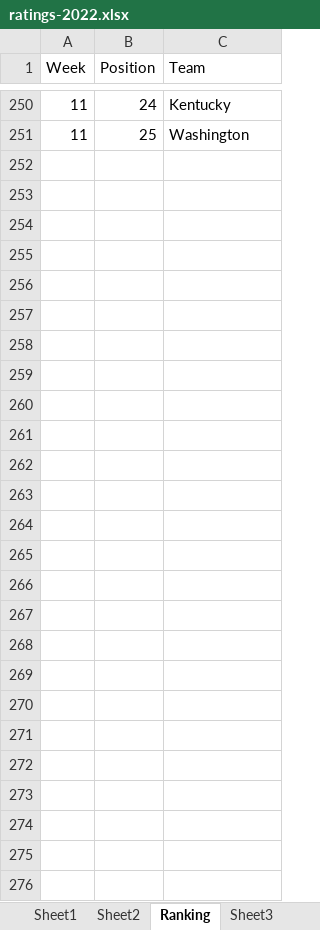
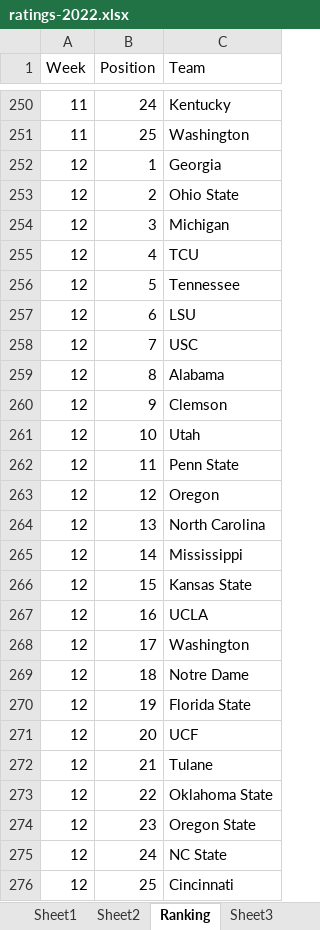
Before and after one commit to mike-mccomiskey/tvratings-cfbpredictions, an Excel workbook: ratings-2022.xlsx, sheet Ranking, drawn as a sheet; only a part is shown, gaps mark what is left out; values as stored, in another font and other column widths than the file's, no borders; the diff names each change by its address in the sheet, - before the commit and + after, or states it on an @@ line.

```diff
--- a/ratings-2022.xlsx (sheet Ranking)
+++ b/ratings-2022.xlsx (sheet Ranking)
+row 252: 12 | 1 | Georgia
+row 253: 12 | 2 | Ohio State
+row 254: 12 | 3 | Michigan
+row 255: 12 | 4 | TCU
+row 256: 12 | 5 | Tennessee
+row 257: 12 | 6 | LSU
+row 258: 12 | 7 | USC
+row 259: 12 | 8 | Alabama
+row 260: 12 | 9 | Clemson
+row 261: 12 | 10 | Utah
+row 262: 12 | 11 | Penn State
+row 263: 12 | 12 | Oregon
+row 264: 12 | 13 | North Carolina
+row 265: 12 | 14 | Mississippi
+row 266: 12 | 15 | Kansas State
+row 267: 12 | 16 | UCLA
+row 268: 12 | 17 | Washington
+row 269: 12 | 18 | Notre Dame
+row 270: 12 | 19 | Florida State
+row 271: 12 | 20 | UCF
+row 272: 12 | 21 | Tulane
+row 273: 12 | 22 | Oklahoma State
+row 274: 12 | 23 | Oregon State
+row 275: 12 | 24 | NC State
+row 276: 12 | 25 | Cincinnati
```
Also changed, not shown: sheet Sheet2, sheet Sheet1, 1 other file.
